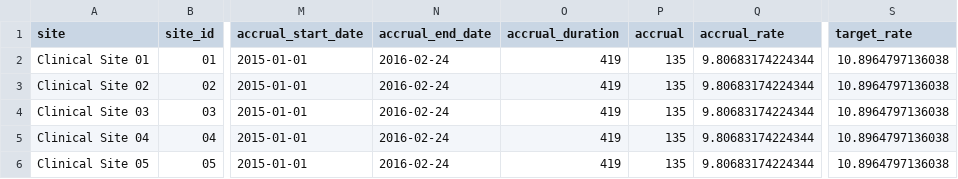
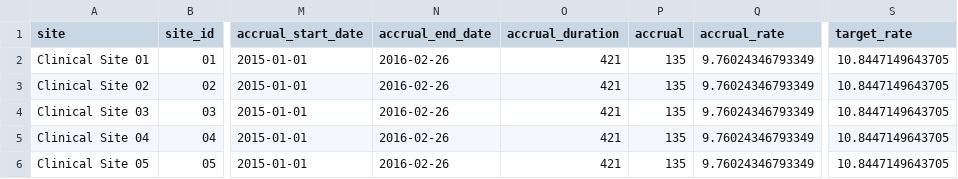
Before and after one commit to RhoInc/data-library, a CSV file: data/clinical-trials/data-dictionaries/sites.csv, drawn as a sheet; only a part is shown, gaps mark what is left out; the diff names each change by its address in the sheet, - before the commit and + after, or states it on an @@ line.

```diff
--- a/data/clinical-trials/data-dictionaries/sites.csv
+++ b/data/clinical-trials/data-dictionaries/sites.csv
-N2:N6 (accrual_end_date): 2016-02-24
+N2:N6 (accrual_end_date): 2016-02-26
-O2:O6 (accrual_duration): 419
+O2:O6 (accrual_duration): 421
-Q2:Q6 (accrual_rate): 9.80683174224344
+Q2:Q6 (accrual_rate): 9.76024346793349
-S2:S6 (target_rate): 10.8964797136038
+S2:S6 (target_rate): 10.8447149643705
```
Also changed, not shown: data/clinical-trials/data-cleaning/dashboard-accrual-over-time-overall-target.csv, data/clinical-trials/data-cleaning/dashboard-accrual-over-time.csv, 11 other files.
